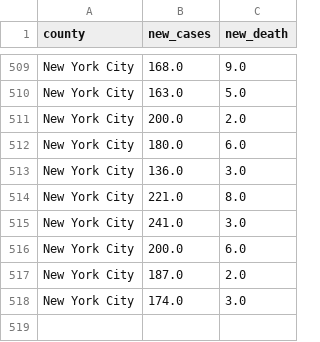
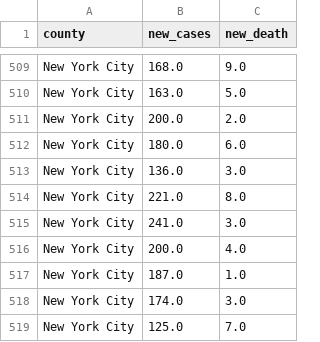
Before and after one commit to DLab/PoC-NY-data, a CSV file: output/JH_US/JH_NYC_std.csv, drawn as a sheet; only a part is shown, gaps mark what is left out.

```diff
--- a/output/JH_US/JH_NYC_std.csv
+++ b/output/JH_US/JH_NYC_std.csv
@@ -515,4 +515,5 @@ New York City,221.0,8.0
 New York City,241.0,3.0
-New York City,200.0,6.0
-New York City,187.0,2.0
+New York City,200.0,4.0
+New York City,187.0,1.0
 New York City,174.0,3.0
+New York City,125.0,7.0
```
Also changed, not shown: output/JH_US/JH_NYC_raw_std.csv, output/JH_US/JH_disaggregated_NYC_raw_std.csv, 1 other file.
